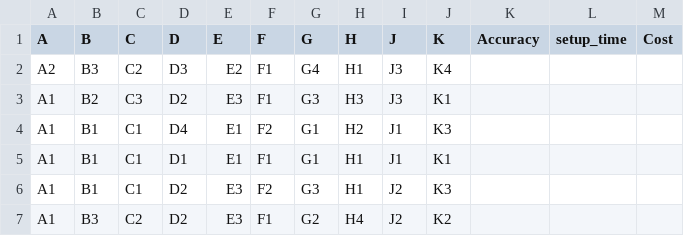
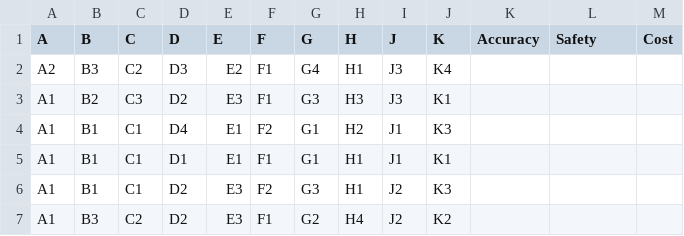
Before and after one commit to tjpapenfuss/EM.413, a CSV file: OS_14/architectures.csv, drawn as a sheet; only a part is shown.

```diff
--- a/OS_14/architectures.csv
+++ b/OS_14/architectures.csv
@@ -1,2 +1,2 @@
-A,B,C,D,E,F,G,H,J,K,Accuracy,setup_time,Cost
+A,B,C,D,E,F,G,H,J,K,Accuracy,Safety,Cost
 A2,B3,C2,D3,E2,F1,G4,H1,J3,K4,,,
```
Also changed, not shown: OS_14/options_accuracy.csv, OS_14/outputTesting.csv, 9 other files.
